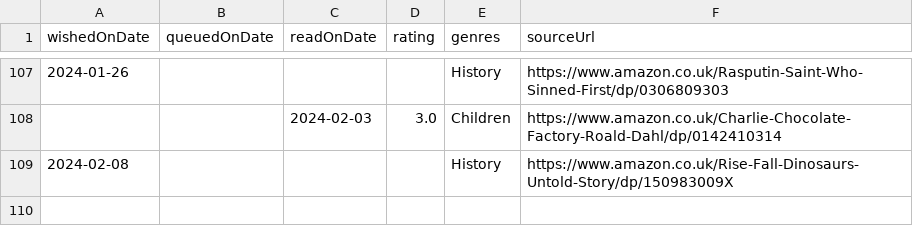
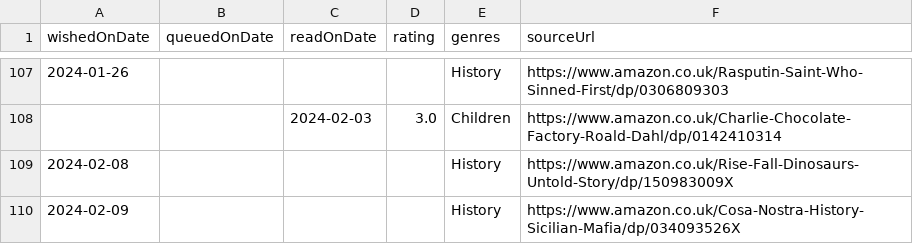
Before and after one commit to ruicsh/ruicsh.github.io, a CSV file: books.csv, drawn as a sheet; only a part is shown, gaps mark what is left out; the diff names each change by its address in the sheet, - before the commit and + after, or states it on an @@ line.

Commit message:
feat: wish for cosa nostra

```diff
--- a/books.csv
+++ b/books.csv
+row 110: 2024-02-09 |  |  |  | History | https://www.amazon.co.uk/Cosa-Nostra-History-Sicilian-Mafia/dp/034093526X
```
